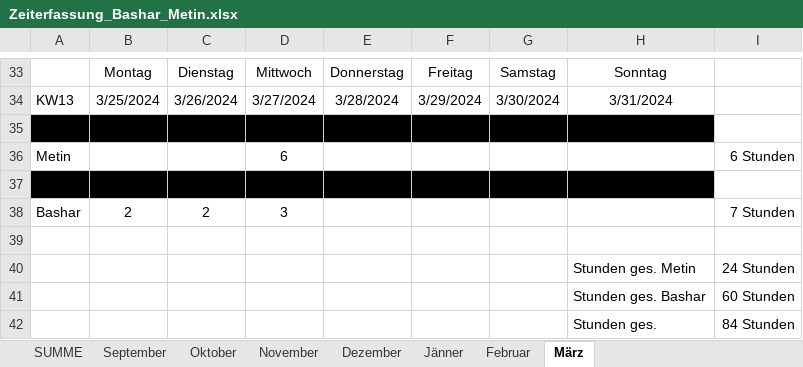
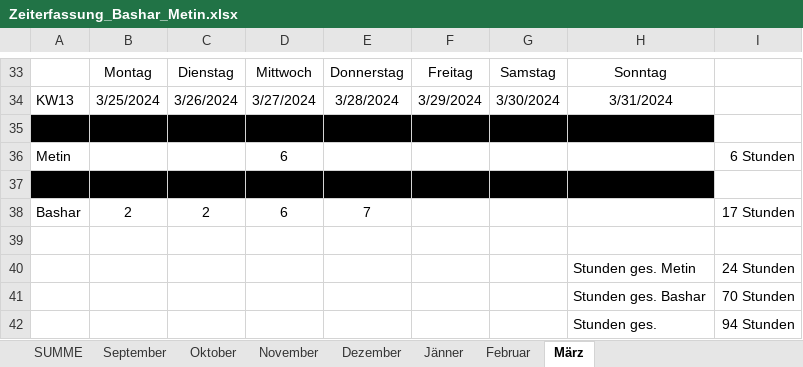
Before and after one commit to Basharkh41/Diplomarbeit-FahrgemeinschaftenApp, an Excel workbook: Zeiterfassung/Zeiterfassung_Bashar_Metin.xlsx, sheet März, drawn as a sheet; only a part is shown, gaps mark what is left out; values as stored, in another font and other column widths than the file's, no borders; the diff names each change by its address in the sheet, - before the commit and + after, or states it on an @@ line.

```diff
--- a/Zeiterfassung/Zeiterfassung_Bashar_Metin.xlsx (sheet März)
+++ b/Zeiterfassung/Zeiterfassung_Bashar_Metin.xlsx (sheet März)
-D38: 3
+D38: 6
-E38: (empty)
+E38: 7
-I38: 7 Stunden
+I38: 17 Stunden
-I41: 60 Stunden
+I41: 70 Stunden
-I42: 84 Stunden
+I42: 94 Stunden
```
Also changed, not shown: sheet Februar, sheet SUMME, 1 other file.
